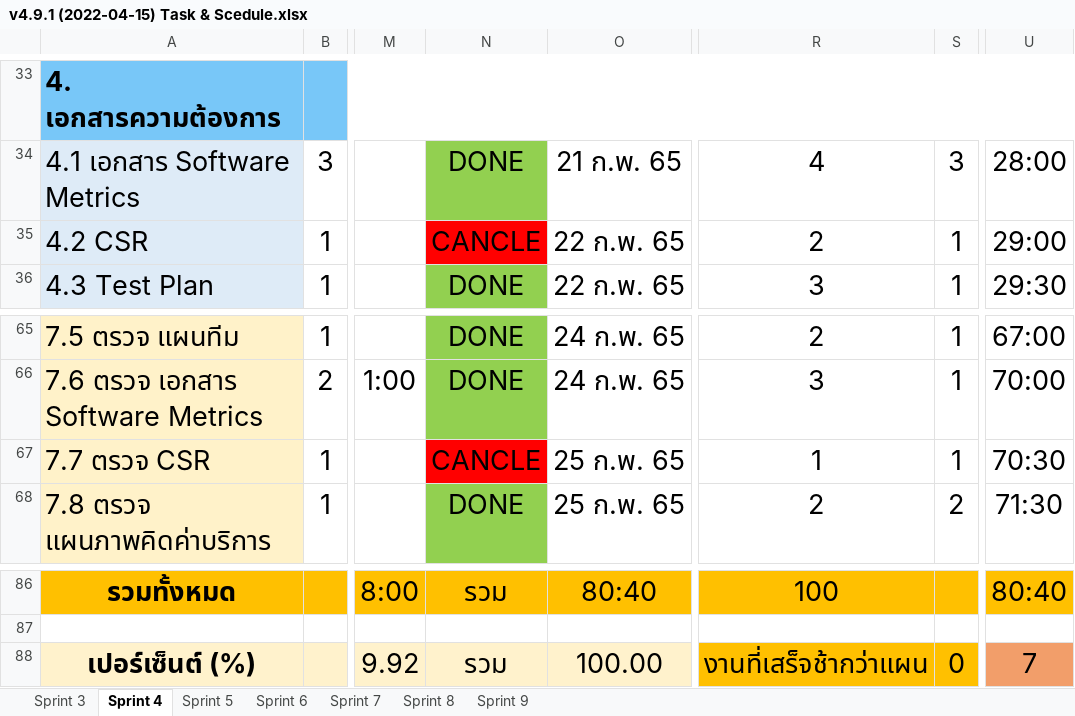
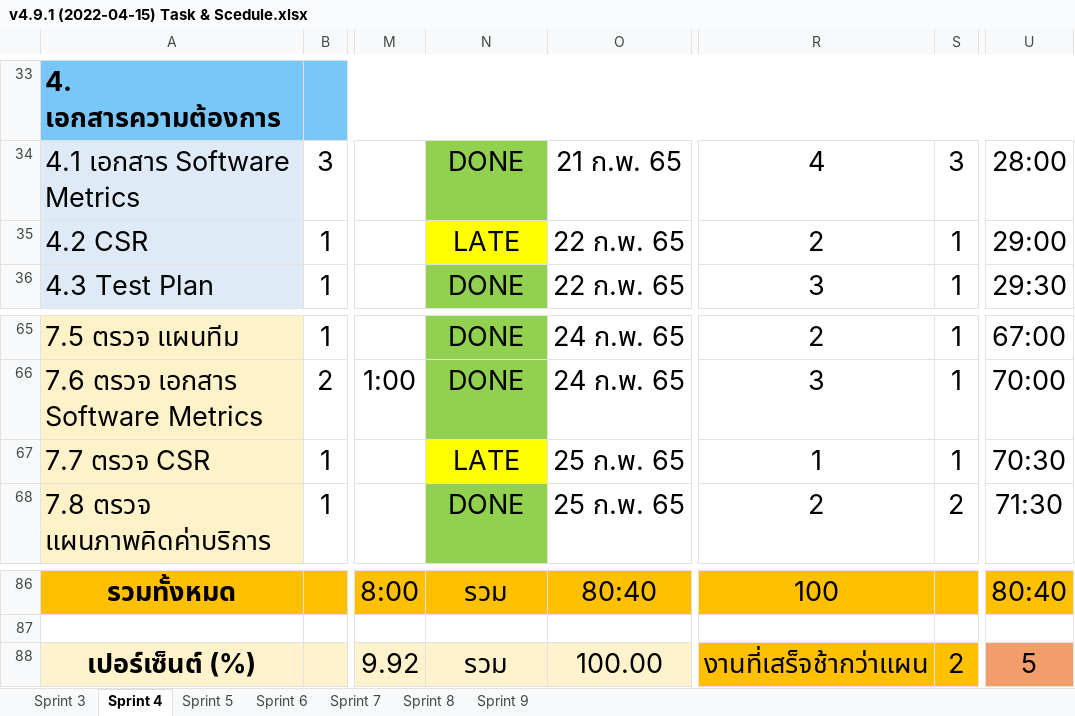
Before and after one commit to wirat0155/team4, an Excel workbook: เอกสารแผน/Cycle4/Task & Schedule/v4.9.1 (2022-04-15) Task & Scedule.xlsx, sheet Sprint 4, drawn as a sheet; only a part is shown, gaps mark what is left out; values as stored, in another font and other column widths than the file's, no borders; charts and pictures and conditional formats not drawn; the diff names each change by its address in the sheet, - before the commit and + after, or states it on an @@ line.

```diff
--- a/เอกสารแผน/Cycle4/Task & Schedule/v4.9.1 (2022-04-15) Task & Scedule.xlsx (sheet Sprint 4)
+++ b/เอกสารแผน/Cycle4/Task & Schedule/v4.9.1 (2022-04-15) Task & Scedule.xlsx (sheet Sprint 4)
-N35: CANCLE
+N35: LATE
-N35 fill: #FF0000
+N35 fill: #FFFF00
-N67: CANCLE
+N67: LATE
-N67 fill: #FF0000
+N67 fill: #FFFF00
-S88: 0
+S88: 2
-U88: 7
+U88: 5
```
Also changed, not shown: sheet Sprint 9, 1 other file.
